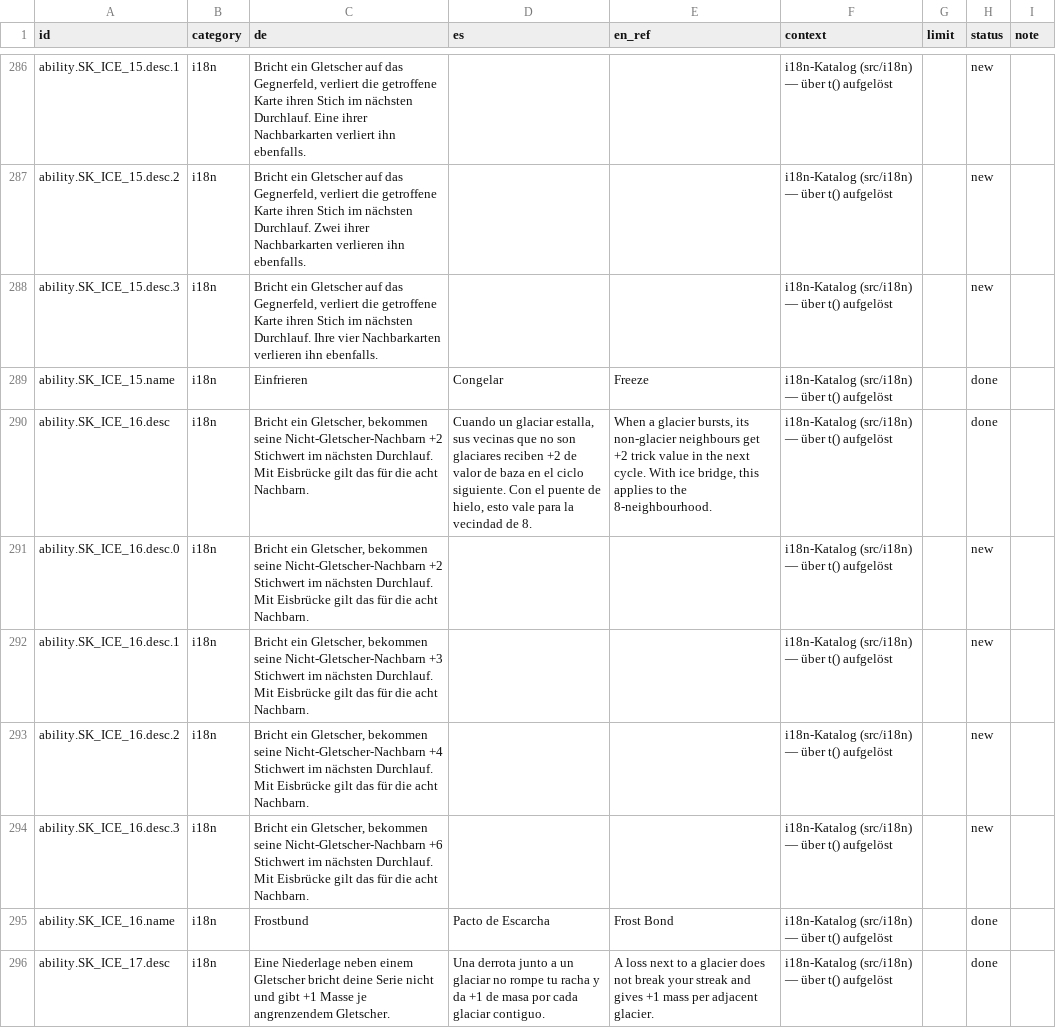
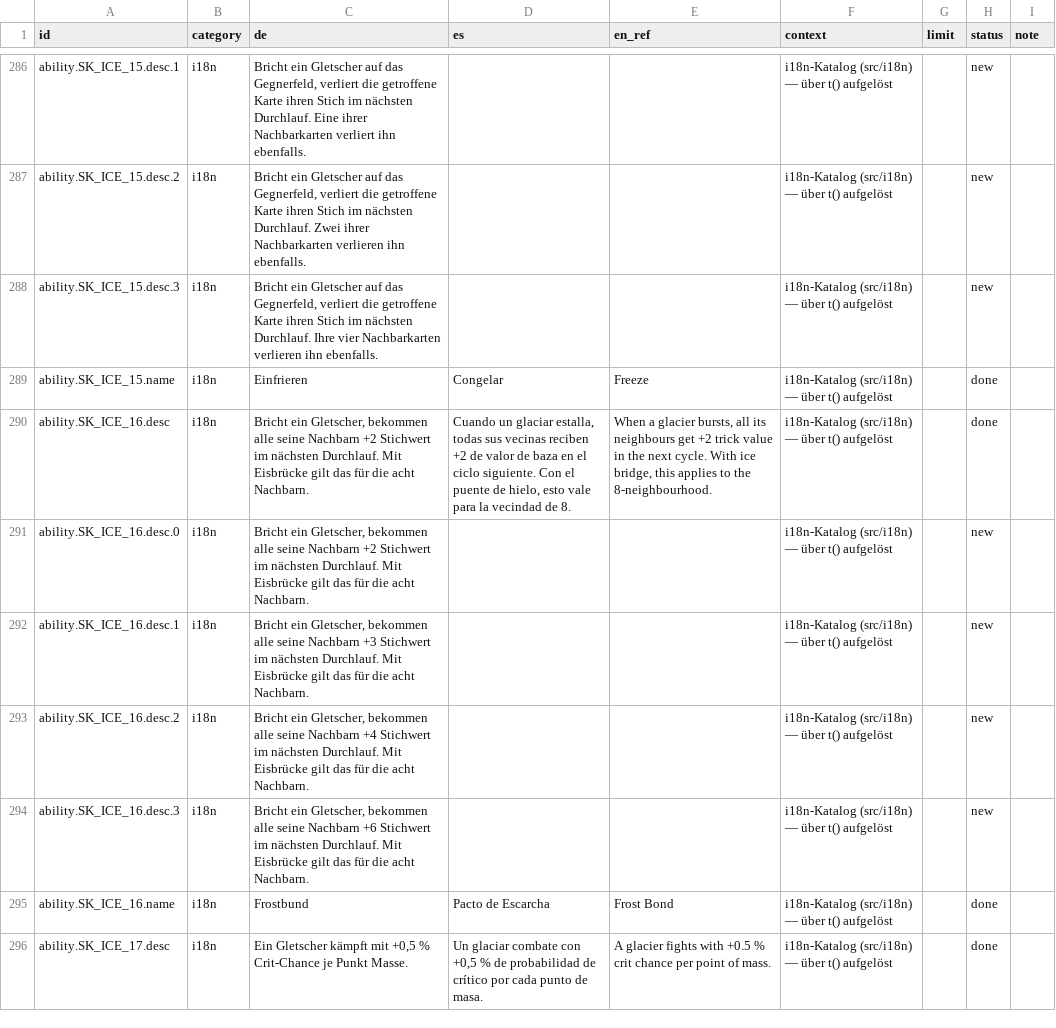
Before and after one commit to GitGudMonkeh/autostich, a CSV file: docs/localization/strings_es.csv, drawn as a sheet; only a part is shown, gaps mark what is left out; the diff covers the shown part only.

```diff
--- a/docs/localization/strings_es.csv
+++ b/docs/localization/strings_es.csv
@@ -289,8 +289,8 @@
 "ability.SK_ICE_15.name","i18n","Einfrieren","Congelar","Freeze","i18n-Katalog (src/i18n) — über t() aufgelöst","","done",""
-"ability.SK_ICE_16.desc","i18n","Bricht ein Gletscher, bekommen seine Nicht-Gletscher-Nachbarn +2 Stichwert im nächsten Durchlauf. Mit Eisbrücke gilt das für die acht Nachbarn.","Cuando un glaciar estalla, sus vecinas que no son glaciares reciben +2 de valor de baza en el ciclo siguiente. Con el puente de hielo, esto vale para la vecindad de 8.","When a glacier bursts, its non-glacier neighbours get +2 trick value in the next cycle. With ice bridge, this applies to the 8-neighbourhood.","i18n-Katalog (src/i18n) — über t() aufgelöst","","done",""
-"ability.SK_ICE_16.desc.0","i18n","Bricht ein Gletscher, bekommen seine Nicht-Gletscher-Nachbarn +2 Stichwert im nächsten Durchlauf. Mit Eisbrücke gilt das für die acht Nachbarn.","","","i18n-Katalog (src/i18n) — über t() aufgelöst","","new",""
-"ability.SK_ICE_16.desc.1","i18n","Bricht ein Gletscher, bekommen seine Nicht-Gletscher-Nachbarn +3 Stichwert im nächsten Durchlauf. Mit Eisbrücke gilt das für die acht Nachbarn.","","","i18n-Katalog (src/i18n) — über t() aufgelöst","","new",""
-"ability.SK_ICE_16.desc.2","i18n","Bricht ein Gletscher, bekommen seine Nicht-Gletscher-Nachbarn +4 Stichwert im nächsten Durchlauf. Mit Eisbrücke gilt das für die acht Nachbarn.","","","i18n-Katalog (src/i18n) — über t() aufgelöst","","new",""
-"ability.SK_ICE_16.desc.3","i18n","Bricht ein Gletscher, bekommen seine Nicht-Gletscher-Nachbarn +6 Stichwert im nächsten Durchlauf. Mit Eisbrücke gilt das für die acht Nachbarn.","","","i18n-Katalog (src/i18n) — über t() aufgelöst","","new",""
+"ability.SK_ICE_16.desc","i18n","Bricht ein Gletscher, bekommen alle seine Nachbarn +2 Stichwert im nächsten Durchlauf. Mit Eisbrücke gilt das für die acht Nachbarn.","Cuando un glaciar estalla, todas sus vecinas reciben +2 de valor de baza en el ciclo siguiente. Con el puente de hielo, esto vale para la vecindad de 8.","When a glacier bursts, all its neighbours get +2 trick value in the next cycle. With ice bridge, this applies to the 8-neighbourhood.","i18n-Katalog (src/i18n) — über t() aufgelöst","","done",""
+"ability.SK_ICE_16.desc.0","i18n","Bricht ein Gletscher, bekommen alle seine Nachbarn +2 Stichwert im nächsten Durchlauf. Mit Eisbrücke gilt das für die acht Nachbarn.","","","i18n-Katalog (src/i18n) — über t() aufgelöst","","new",""
+"ability.SK_ICE_16.desc.1","i18n","Bricht ein Gletscher, bekommen alle seine Nachbarn +3 Stichwert im nächsten Durchlauf. Mit Eisbrücke gilt das für die acht Nachbarn.","","","i18n-Katalog (src/i18n) — über t() aufgelöst","","new",""
+"ability.SK_ICE_16.desc.2","i18n","Bricht ein Gletscher, bekommen alle seine Nachbarn +4 Stichwert im nächsten Durchlauf. Mit Eisbrücke gilt das für die acht Nachbarn.","","","i18n-Katalog (src/i18n) — über t() aufgelöst","","new",""
+"ability.SK_ICE_16.desc.3","i18n","Bricht ein Gletscher, bekommen alle seine Nachbarn +6 Stichwert im nächsten Durchlauf. Mit Eisbrücke gilt das für die acht Nachbarn.","","","i18n-Katalog (src/i18n) — über t() aufgelöst","","new",""
 "ability.SK_ICE_16.name","i18n","Frostbund","Pacto de Escarcha","Frost Bond","i18n-Katalog (src/i18n) — über t() aufgelöst","","done",""
-"ability.SK_ICE_17.desc","i18n","Eine Niederlage neben einem Gletscher bricht deine Serie nicht und gibt +1 Masse je angrenzendem Gletscher.","Una derrota junto a un glaciar no rompe tu racha y da +1 de masa por cada glaciar contiguo.","A loss next to a glacier does not break your streak and gives +1 mass per adjacent glacier.","i18n-Katalog (src/i18n) — über t() aufgelöst","","done",""
+"ability.SK_ICE_17.desc","i18n","Ein Gletscher kämpft mit +0,5 % Crit-Chance je Punkt Masse.","Un glaciar combate con +0,5 % de probabilidad de crítico por cada punto de masa.","A glacier fights with +0.5 % crit chance per point of mass.","i18n-Katalog (src/i18n) — über t() aufgelöst","","done",""
```
Also changed, not shown: 47 edited cells elsewhere in this file, docs/localization/strings_de_pixi_2026-08-15.csv, docs/localization/strings_zh-Hans.csv, 25 other files.
